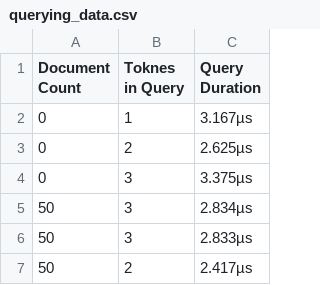
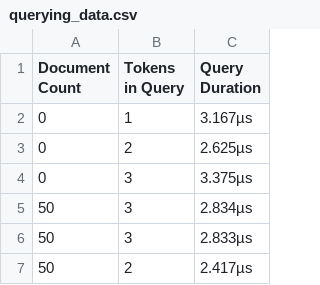
Before and after one commit to beggers/positional_inverted_index, a CSV file: results/3_books/querying_data.csv, drawn as a sheet; only a part is shown.

Commit message:
s/Toknes/Tokens/

```diff
--- a/results/3_books/querying_data.csv
+++ b/results/3_books/querying_data.csv
@@ -1,2 +1,2 @@
-Document Count,Toknes in Query,Query Duration
+Document Count,Tokens in Query,Query Duration
 0,1,3.167µs
```
Also changed, not shown: results/frankenstein/querying_data.csv, results/many_books_small_queries/querying_data.csv, 3 other files.
